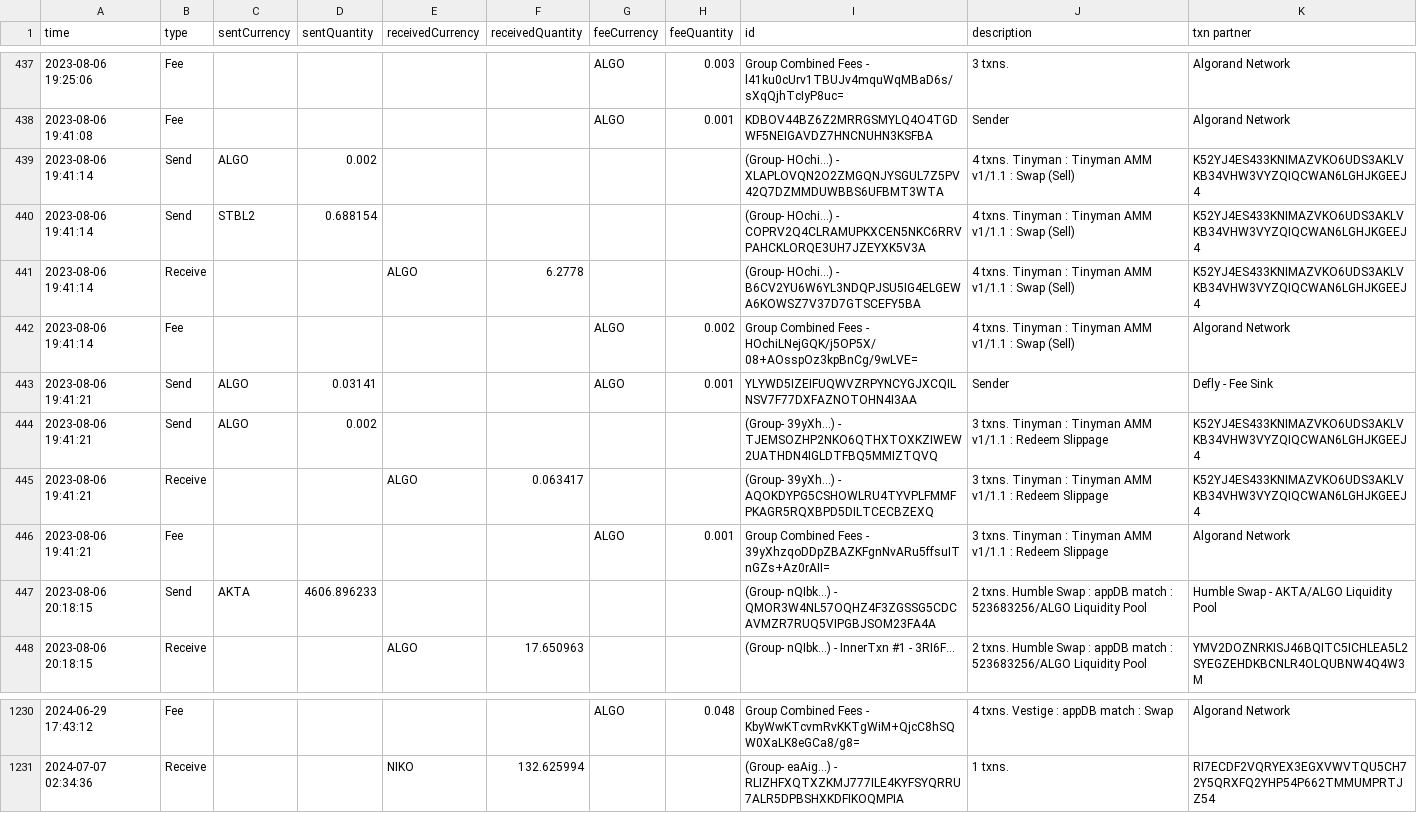
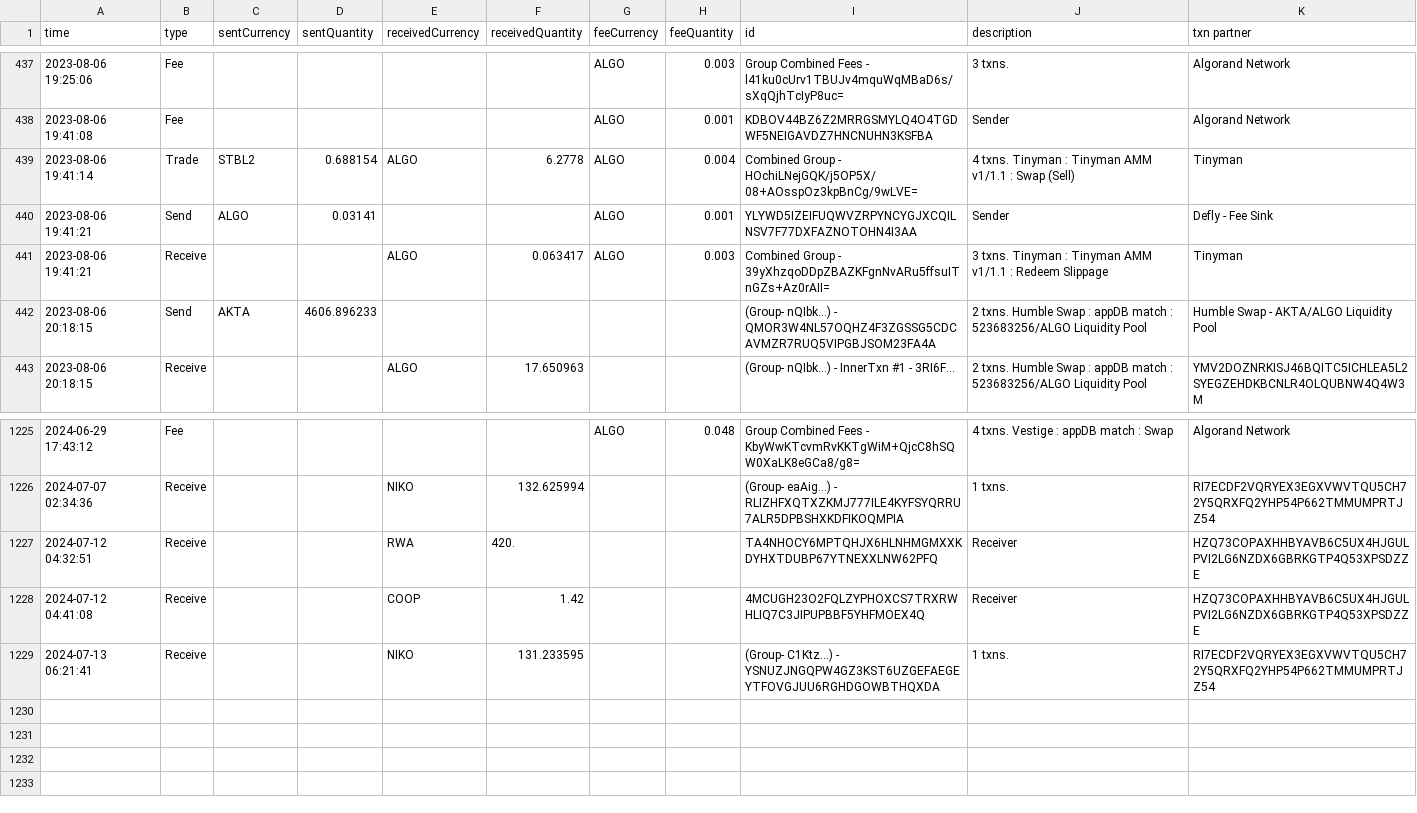
Before and after one commit to HashingSlash/Detechdefi, a CSV file: General Demo Outputs/detechdefi - SLASH.csv, drawn as a sheet; only a part is shown, gaps mark what is left out.

```diff
--- a/General Demo Outputs/detechdefi - SLASH.csv
+++ b/General Demo Outputs/detechdefi - SLASH.csv
@@ -438,10 +438,5 @@ time,type,sentCurrency,sentQuantity,receivedCurrency,receivedQuantity,feeCurrenc
 2023-08-06 19:41:08,Fee,,,,,ALGO,0.001,KDBOV44BZ6Z2MRRGSMYLQ4O4TGDWF5NEIGAVDZ7HNCNUHN3KSFBA,Sender,Algorand Network
-2023-08-06 19:41:14,Send,ALGO,0.002,,,,,(Group- HOchi...) - XLAPLOVQN2O2ZMGQNJYSGUL7Z5PV42Q7DZMMDUWBBS6UFBMT3WTA,4 txns. Tinyman : Tinyman AMM v1/1.1 : Swap (Sell) ,K52YJ4ES433KNIMAZVKO6UDS3AKLVKB34VHW3VYZQIQCWAN6LGHJKGEEJ4
-2023-08-06 19:41:14,Send,STBL2,0.688154,,,,,(Group- HOchi...) - COPRV2Q4CLRAMUPKXCEN5NKC6RRVPAHCKLORQE3UH7JZEYXK5V3A,4 txns. Tinyman : Tinyman AMM v1/1.1 : Swap (Sell) ,K52YJ4ES433KNIMAZVKO6UDS3AKLVKB34VHW3VYZQIQCWAN6LGHJKGEEJ4
-2023-08-06 19:41:14,Receive,,,ALGO,6.2778,,,(Group- HOchi...) - B6CV2YU6W6YL3NDQPJSU5IG4ELGEWA6KOWSZ7V37D7GTSCEFY5BA,4 txns. Tinyman : Tinyman AMM v1/1.1 : Swap (Sell) ,K52YJ4ES433KNIMAZVKO6UDS3AKLVKB34VHW3VYZQIQCWAN6LGHJKGEEJ4
-2023-08-06 19:41:14,Fee,,,,,ALGO,0.002,Group Combined Fees - HOchiLNejGQK/j5OP5X/08+AOsspOz3kpBnCg/9wLVE=,4 txns. Tinyman : Tinyman AMM v1/1.1 : Swap (Sell),Algorand Network
+2023-08-06 19:41:14,Trade,STBL2,0.688154,ALGO,6.2778,ALGO,0.004,Combined Group - HOchiLNejGQK/j5OP5X/08+AOsspOz3kpBnCg/9wLVE=,4 txns. Tinyman : Tinyman AMM v1/1.1 : Swap (Sell),Tinyman
 2023-08-06 19:41:21,Send,ALGO,0.03141,,,ALGO,0.001,YLYWD5IZEIFUQWVZRPYNCYGJXCQILNSV7F77DXFAZNOTOHN4I3AA,Sender,Defly - Fee Sink
-2023-08-06 19:41:21,Send,ALGO,0.002,,,,,(Group- 39yXh...) - TJEMSOZHP2NKO6QTHXTOXKZIWEW2UATHDN4IGLDTFBQ5MMIZTQVQ,3 txns. Tinyman : Tinyman AMM v1/1.1 : Redeem Slippage ,K52YJ4ES433KNIMAZVKO6UDS3AKLVKB34VHW3VYZQIQCWAN6LGHJKGEEJ4
-2023-08-06 19:41:21,Receive,,,ALGO,0.063417,,,(Group- 39yXh...) - AQOKDYPG5CSHOWLRU4TYVPLFMMFPKAGR5RQXBPD5DILTCECBZEXQ,3 txns. Tinyman : Tinyman AMM v1/1.1 : Redeem Slippage ,K52YJ4ES433KNIMAZVKO6UDS3AKLVKB34VHW3VYZQIQCWAN6LGHJKGEEJ4
-2023-08-06 19:41:21,Fee,,,,,ALGO,0.001,Group Combined Fees - 39yXhzqoDDpZBAZKFgnNvARu5ffsuITnGZs+Az0rAII=,3 txns. Tinyman : Tinyman AMM v1/1.1 : Redeem Slippage,Algorand Network
+2023-08-06 19:41:21,Receive,,,ALGO,0.063417,ALGO,0.003,Combined Group - 39yXhzqoDDpZBAZKFgnNvARu5ffsuITnGZs+Az0rAII=,3 txns. Tinyman : Tinyman AMM v1/1.1 : Redeem Slippage,Tinyman
 2023-08-06 20:18:15,Send,AKTA,4606.896233,,,,,(Group- nQIbk...) - QMOR3W4NL57OQHZ4F3ZGSSG5CDCAVMZR7RUQ5VIPGBJSOM23FA4A,2 txns. Humble Swap : appDB match : 523683256/ALGO Liquidity Pool ,Humble Swap - AKTA/ALGO Liquidity Pool
@@ -1231 +1226,4 @@ time,type,sentCurrency,sentQuantity,receivedCurrency,receivedQuantity,feeCurrenc
 2024-07-07 02:34:36,Receive,,,NIKO,132.625994,,,(Group- eaAig...) - RLIZHFXQTXZKMJ777ILE4KYFSYQRRU7ALR5DPBSHXKDFIKOQMPIA,1 txns.  ,RI7ECDF2VQRYEX3EGXVWVTQU5CH72Y5QRXFQ2YHP54P662TMMUMPRTJZ54
+2024-07-12 04:32:51,Receive,,,RWA,420.,,,TA4NHOCY6MPTQHJX6HLNHMGMXXKDYHXTDUBP67YTNEXXLNW62PFQ,Receiver,HZQ73COPAXHHBYAVB6C5UX4HJGULPVI2LG6NZDX6GBRKGTP4Q53XPSDZZE
+2024-07-12 04:41:08,Receive,,,COOP,1.42,,,4MCUGH23O2FQLZYPHOXCS7TRXRWHLIQ7C3JIPUPBBF5YHFMOEX4Q,Receiver,HZQ73COPAXHHBYAVB6C5UX4HJGULPVI2LG6NZDX6GBRKGTP4Q53XPSDZZE
+2024-07-13 06:21:41,Receive,,,NIKO,131.233595,,,(Group- C1Ktz...) - YSNUZJNGQPW4GZ3KST6UZGEFAEGEYTFOVGJUU6RGHDGOWBTHQXDA,1 txns.  ,RI7ECDF2VQRYEX3EGXVWVTQU5CH72Y5QRXFQ2YHP54P662TMMUMPRTJZ54
```
Also changed, not shown: resources/assets.csv, 4 other files.
